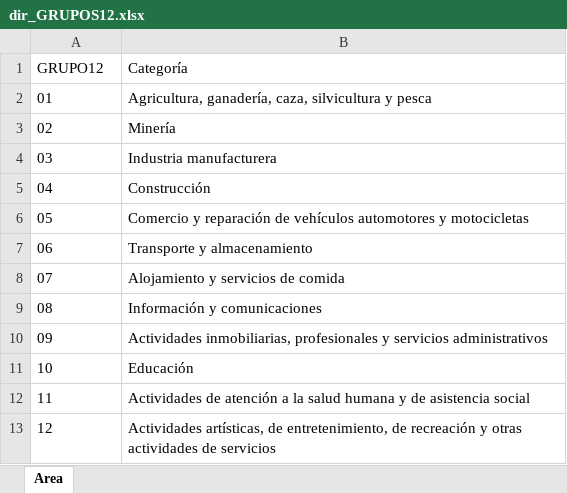
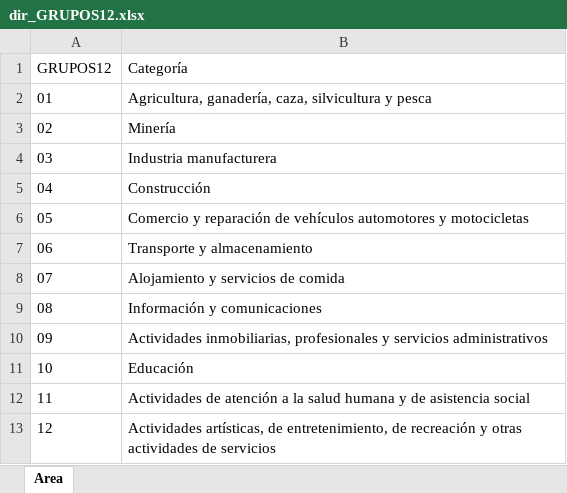
Before and after one commit to Fredyg77/mod01_analisis_datos, an Excel workbook: dir_GRUPOS12.xlsx, sheet Area, drawn as a sheet; values as stored, in another font and other column widths than the file's, no borders; the diff names each change by its address in the sheet, - before the commit and + after, or states it on an @@ line.

```diff
--- a/dir_GRUPOS12.xlsx (sheet Area)
+++ b/dir_GRUPOS12.xlsx (sheet Area)
-A1: GRUPO12
+A1: GRUPOS12
```
Also changed, not shown: dir_GRUPOS4.xlsx.
